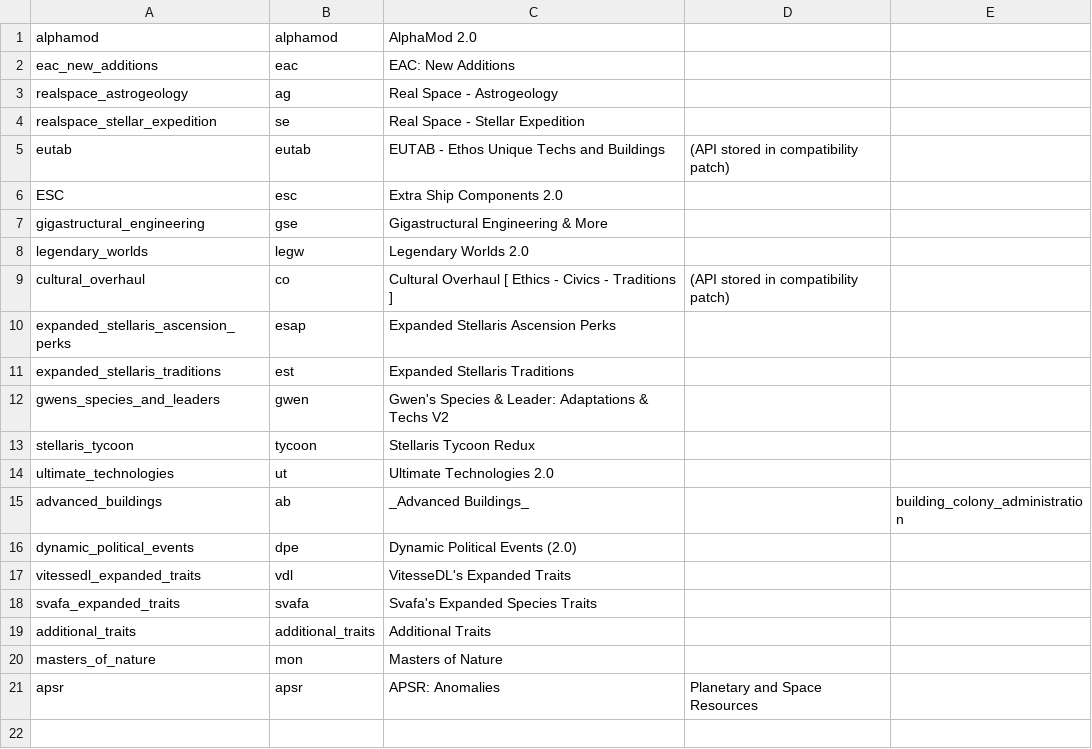
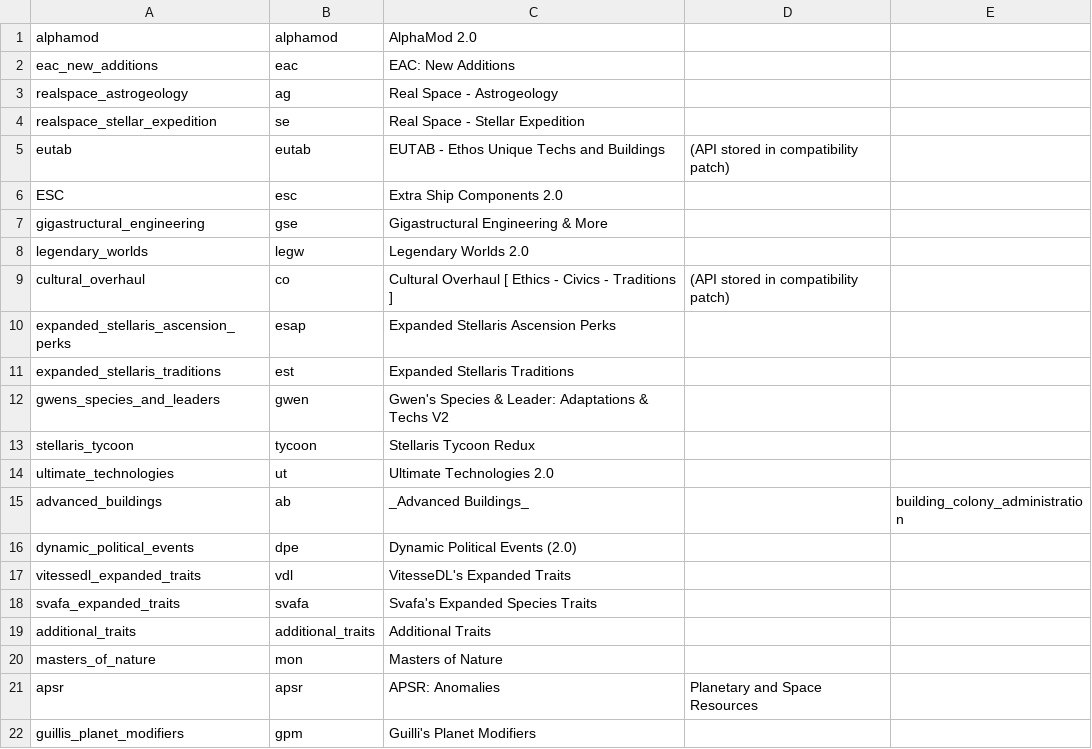
Before and after one commit to GatekeeperHaig/Stellaris-Modding-Den, a CSV file: NOTES/other mod files used for API files/list of abbrevations used in API files.csv, drawn as a sheet.

```diff
--- a/NOTES/other mod files used for API files/list of abbrevations used in API files.csv
+++ b/NOTES/other mod files used for API files/list of abbrevations used in API files.csv
@@ -21 +21,2 @@ masters_of_nature, mon,Masters of Nature,,
 apsr,apsr,APSR: Anomalies, Planetary and Space Resources,,
+guillis_planet_modifiers, gpm, Guilli's Planet Modifiers,,
```
Also changed, not shown: 35 other files.
